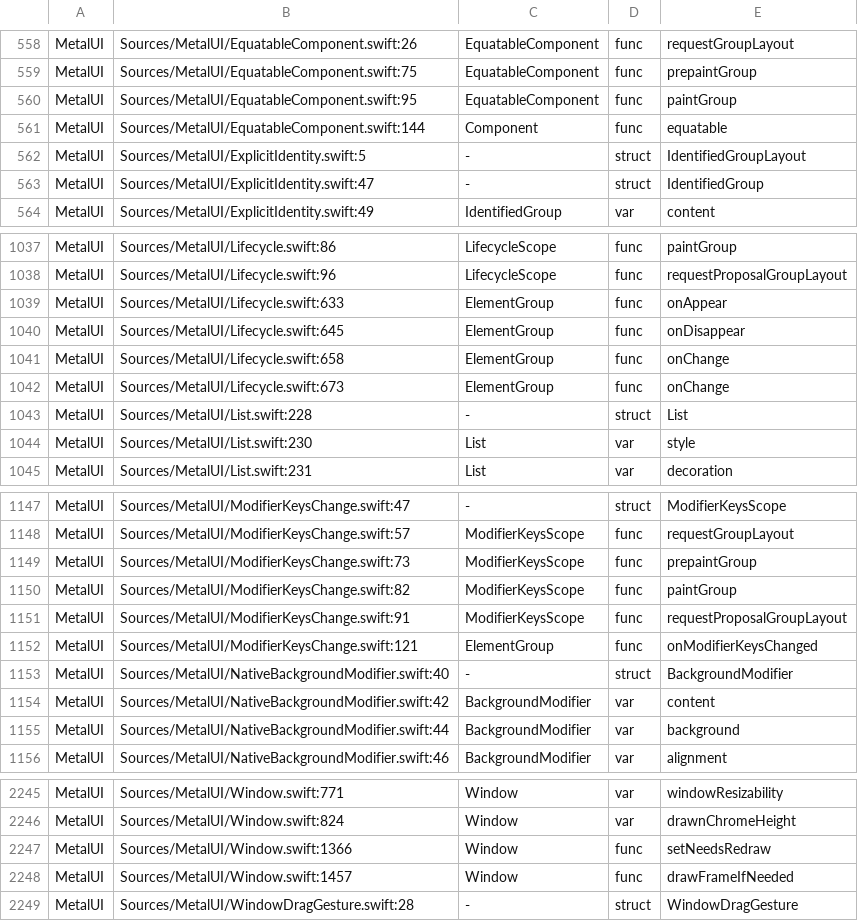
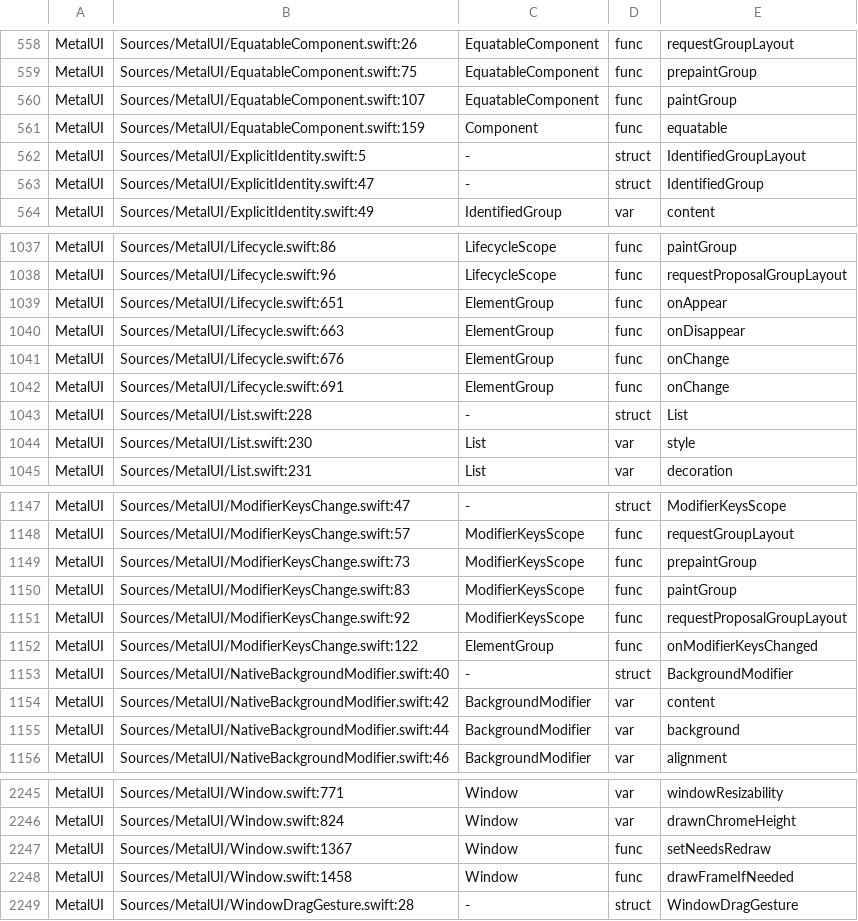
Before and after one commit to mburger89/MetalUI, a TSV file: docs/probes/closeout-public-api.tsv, drawn as a sheet; only a part is shown, gaps mark what is left out; the diff covers the shown part only.

```diff
--- a/docs/probes/closeout-public-api.tsv
+++ b/docs/probes/closeout-public-api.tsv
@@ -559,4 +559,4 @@ MetalUI	Sources/MetalUI/EquatableComponent.swift:26	EquatableComponent	func	requ
 MetalUI	Sources/MetalUI/EquatableComponent.swift:75	EquatableComponent	func	prepaintGroup
-MetalUI	Sources/MetalUI/EquatableComponent.swift:95	EquatableComponent	func	paintGroup
-MetalUI	Sources/MetalUI/EquatableComponent.swift:144	Component	func	equatable
+MetalUI	Sources/MetalUI/EquatableComponent.swift:107	EquatableComponent	func	paintGroup
+MetalUI	Sources/MetalUI/EquatableComponent.swift:159	Component	func	equatable
 MetalUI	Sources/MetalUI/ExplicitIdentity.swift:5	-	struct	IdentifiedGroupLayout
@@ -1038,6 +1038,6 @@ MetalUI	Sources/MetalUI/Lifecycle.swift:86	LifecycleScope	func	paintGroup
 MetalUI	Sources/MetalUI/Lifecycle.swift:96	LifecycleScope	func	requestProposalGroupLayout
-MetalUI	Sources/MetalUI/Lifecycle.swift:633	ElementGroup	func	onAppear
-MetalUI	Sources/MetalUI/Lifecycle.swift:645	ElementGroup	func	onDisappear
-MetalUI	Sources/MetalUI/Lifecycle.swift:658	ElementGroup	func	onChange
-MetalUI	Sources/MetalUI/Lifecycle.swift:673	ElementGroup	func	onChange
+MetalUI	Sources/MetalUI/Lifecycle.swift:651	ElementGroup	func	onAppear
+MetalUI	Sources/MetalUI/Lifecycle.swift:663	ElementGroup	func	onDisappear
+MetalUI	Sources/MetalUI/Lifecycle.swift:676	ElementGroup	func	onChange
+MetalUI	Sources/MetalUI/Lifecycle.swift:691	ElementGroup	func	onChange
 MetalUI	Sources/MetalUI/List.swift:228	-	struct	List
@@ -1149,5 +1149,5 @@ MetalUI	Sources/MetalUI/ModifierKeysChange.swift:57	ModifierKeysScope	func	reque
 MetalUI	Sources/MetalUI/ModifierKeysChange.swift:73	ModifierKeysScope	func	prepaintGroup
-MetalUI	Sources/MetalUI/ModifierKeysChange.swift:82	ModifierKeysScope	func	paintGroup
-MetalUI	Sources/MetalUI/ModifierKeysChange.swift:91	ModifierKeysScope	func	requestProposalGroupLayout
-MetalUI	Sources/MetalUI/ModifierKeysChange.swift:121	ElementGroup	func	onModifierKeysChanged
+MetalUI	Sources/MetalUI/ModifierKeysChange.swift:83	ModifierKeysScope	func	paintGroup
+MetalUI	Sources/MetalUI/ModifierKeysChange.swift:92	ModifierKeysScope	func	requestProposalGroupLayout
+MetalUI	Sources/MetalUI/ModifierKeysChange.swift:122	ElementGroup	func	onModifierKeysChanged
 MetalUI	Sources/MetalUI/NativeBackgroundModifier.swift:40	-	struct	BackgroundModifier
@@ -2246,4 +2246,4 @@ MetalUI	Sources/MetalUI/Window.swift:771	Window	var	windowResizability
 MetalUI	Sources/MetalUI/Window.swift:824	Window	var	drawnChromeHeight
-MetalUI	Sources/MetalUI/Window.swift:1366	Window	func	setNeedsRedraw
-MetalUI	Sources/MetalUI/Window.swift:1457	Window	func	drawFrameIfNeeded
+MetalUI	Sources/MetalUI/Window.swift:1367	Window	func	setNeedsRedraw
+MetalUI	Sources/MetalUI/Window.swift:1458	Window	func	drawFrameIfNeeded
 MetalUI	Sources/MetalUI/WindowDragGesture.swift:28	-	struct	WindowDragGesture
```
Also changed, not shown: 10 added rows, 1 removed row and 33 edited cells elsewhere in this file.
